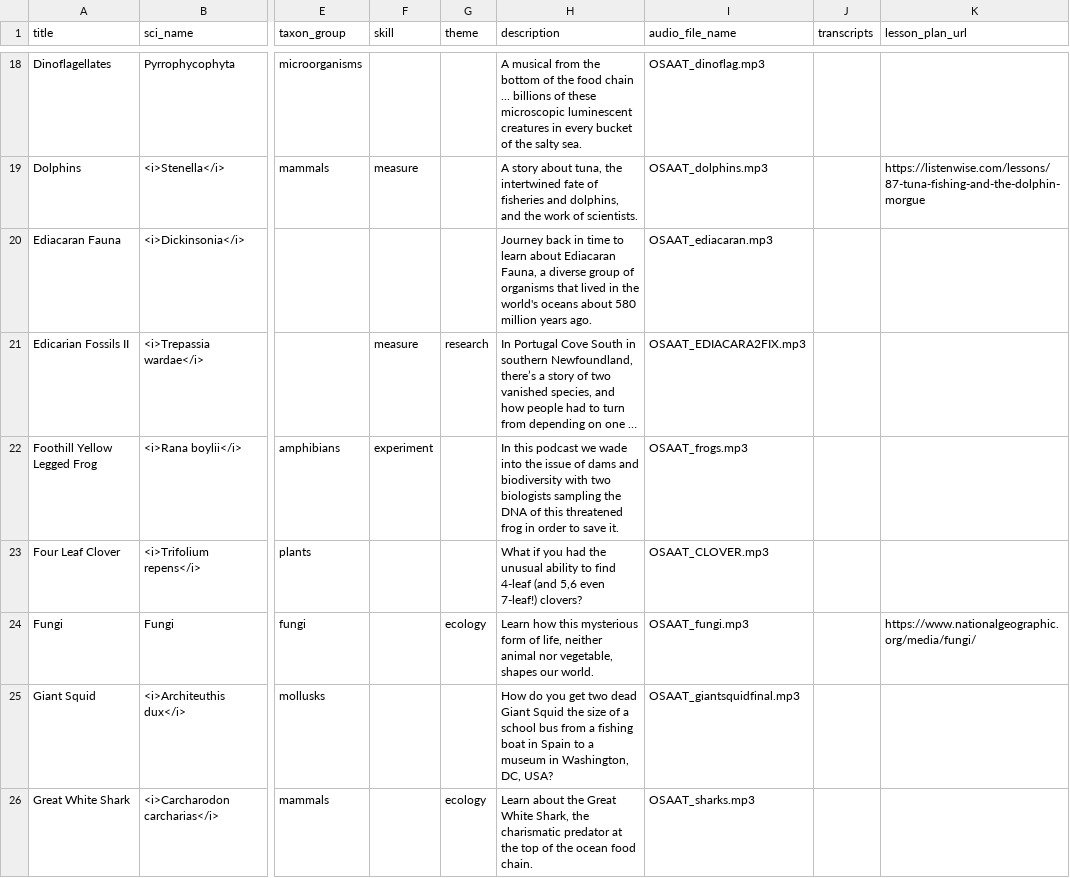
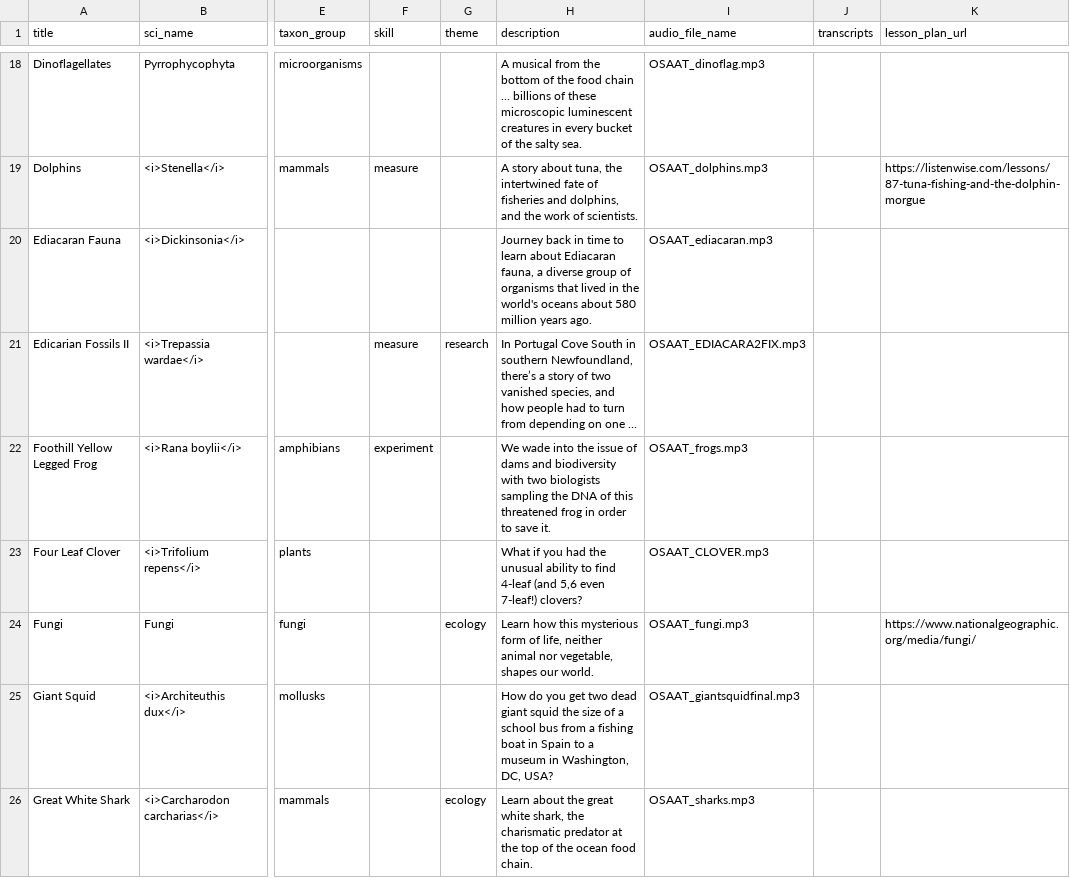
Before and after one commit to EOL/eddev, a TSV file: db/seed_data/podcasts.tsv, drawn as a sheet; only a part is shown, gaps mark what is left out; long unchanged cells end in …; the diff covers the shown part only; the diff names each change by its address in the sheet, - before the commit and + after, or states it on an @@ line.

Commit message:
update podcast descriptions

```diff
--- a/db/seed_data/podcasts.tsv
+++ b/db/seed_data/podcasts.tsv
-H20 (description): …about Ediacaran Fauna, a diverse…
+H20 (description): …about Ediacaran fauna, a diverse…
-H22 (description): In this podcast we wade into…
+H22 (description): We wade into…
-H25 (description): …two dead Giant Squid the size…
+H25 (description): …two dead giant squid the size…
-H26 (description): …about the Great White Shark, the charismatic…
+H26 (description): …about the great white shark, the charismatic…
```
Also changed, not shown: 42 edited cells elsewhere in this file, 2 other files.
